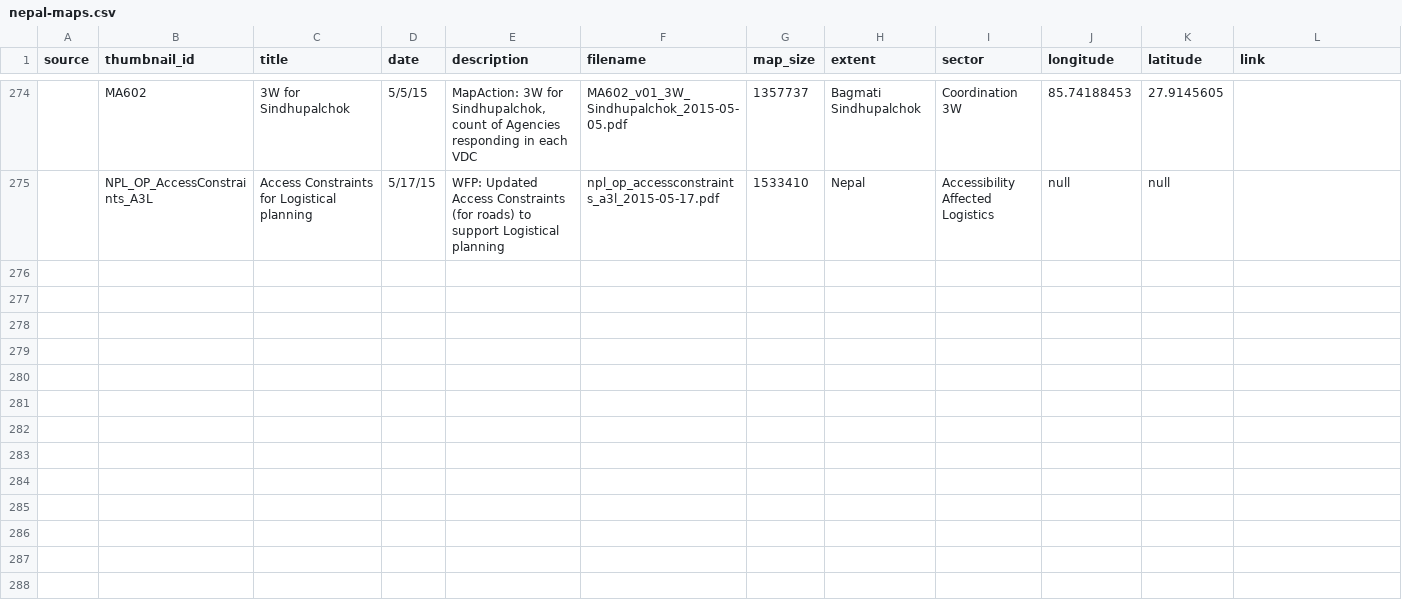
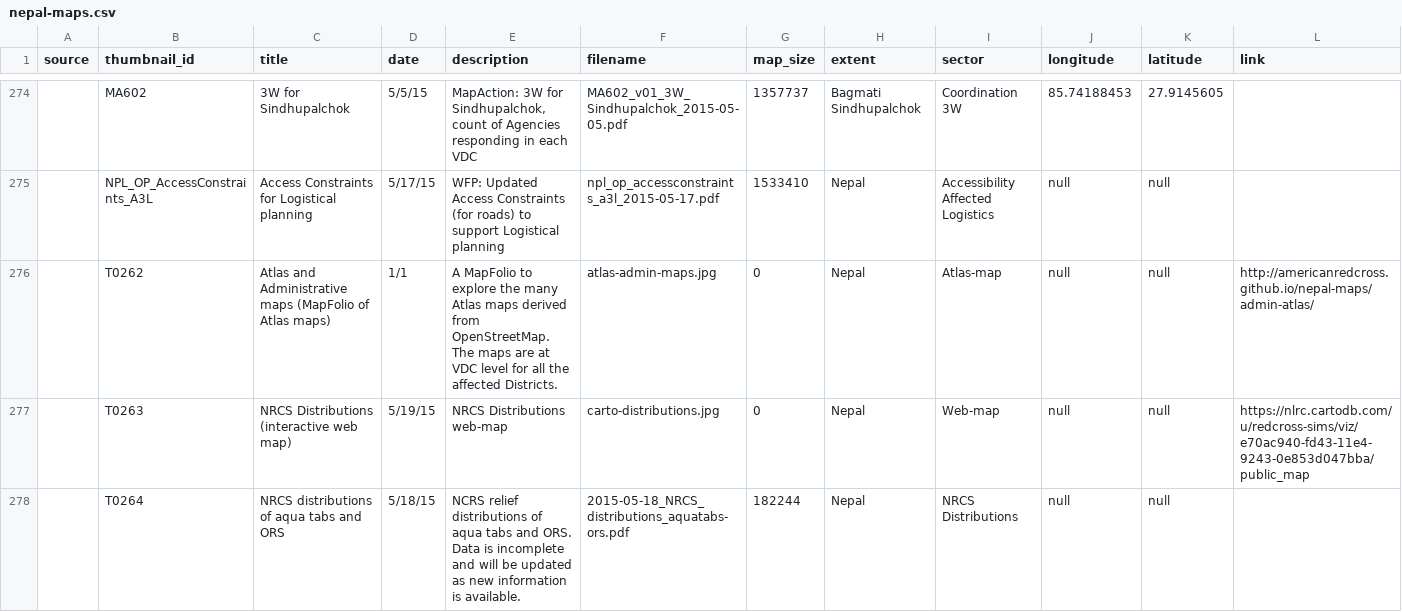
Before and after one commit to AmericanRedCross/nepal-maps, a CSV file: data/nepal-maps.csv, drawn as a sheet; only a part is shown, gaps mark what is left out; the diff covers the shown part only.

Commit message:
updated distribution maps and more

```diff
--- a/data/nepal-maps.csv
+++ b/data/nepal-maps.csv
@@ -275 +275,4 @@ source,thumbnail_id,title,date,description,filename,map_size,extent,sector,longi
 ,NPL_OP_AccessConstraints_A3L,Access Constraints for Logistical planning,5/17/15,WFP: Updated Access Constraints (for roads) to support Logistical planning,npl_op_accessconstraints_a3l_2015-05-17.pdf,1533410,Nepal,Accessibility Affected Logistics,null,null,
+,T0262,Atlas and Administrative maps (MapFolio of Atlas maps) ,1/1,A MapFolio to explore the many Atlas maps derived from OpenStreetMap. The maps are at VDC level for all the affected Districts.,atlas-admin-maps.jpg,0,Nepal,Atlas-map,null,null,http://americanredcross.github.io/nepal-maps/admin-atlas/
+,T0263,NRCS Distributions (interactive web map) ,5/19/15,NRCS Distributions web-map,carto-distributions.jpg,0,Nepal,Web-map,null,null,https://nlrc.cartodb.com/u/redcross-sims/viz/e70ac940-fd43-11e4-9243-0e853d047bba/public_map
+,T0264,NRCS distributions of aqua tabs and ORS,5/18/15,NCRS relief distributions of aqua tabs and ORS. Data is incomplete and will be updated as new information is available.,2015-05-18_NRCS_distributions_aquatabs-ors.pdf,182244,Nepal,NRCS Distributions,null,null,
```
Also changed, not shown: 2 added rows elsewhere in this file, 8 other files.
